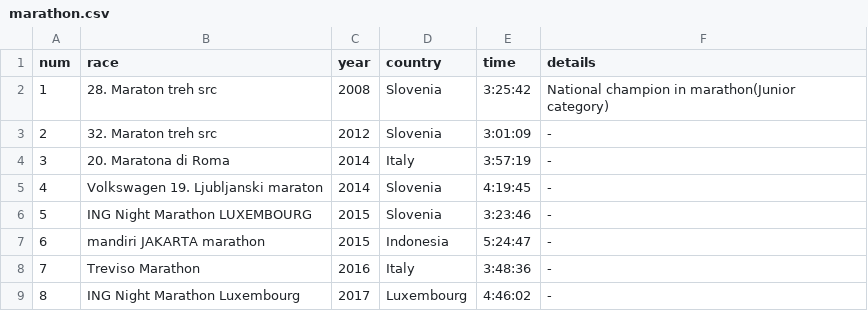
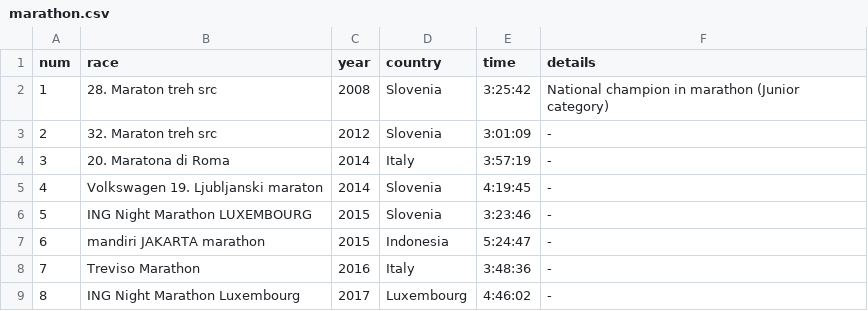
Before and after one commit to firefly-cpp/race-results, a CSV file: marathon.csv, drawn as a sheet.

```diff
--- a/marathon.csv
+++ b/marathon.csv
@@ -1,3 +1,3 @@
 num,race,year,country,time,details
-1,28. Maraton treh src,2008,Slovenia,3:25:42,National champion in marathon(Junior category)
+1,28. Maraton treh src,2008,Slovenia,3:25:42,National champion in marathon (Junior category)
 2,32. Maraton treh src,2012,Slovenia,3:01:09,-
```
Also changed, not shown: 2 other files.
